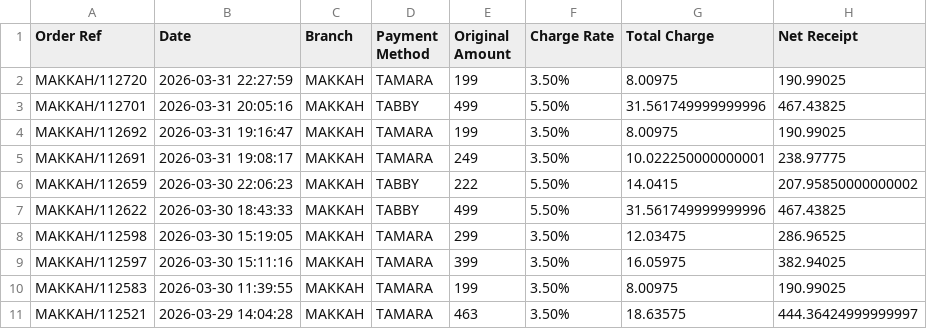
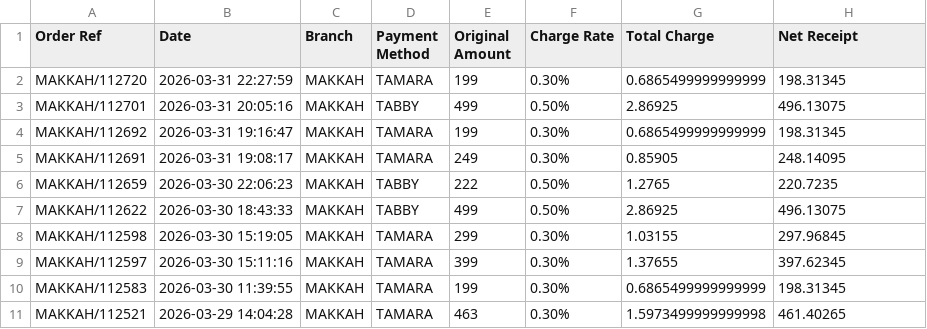
Before and after one commit to MUSTAQ-AHAMMAD/miss-receipt-template, a CSV file: charges_calculation_output.csv, drawn as a sheet.

```diff
--- a/charges_calculation_output.csv
+++ b/charges_calculation_output.csv
@@ -1,11 +1,11 @@
 Order Ref,Date,Branch,Payment Method,Original Amount,Charge Rate,Total Charge,Net Receipt
-MAKKAH/112720,2026-03-31 22:27:59,MAKKAH,TAMARA,199,3.50%,8.00975,190.99025
-MAKKAH/112701,2026-03-31 20:05:16,MAKKAH,TABBY,499,5.50%,31.561749999999996,467.43825
-MAKKAH/112692,2026-03-31 19:16:47,MAKKAH,TAMARA,199,3.50%,8.00975,190.99025
-MAKKAH/112691,2026-03-31 19:08:17,MAKKAH,TAMARA,249,3.50%,10.022250000000001,238.97775
-MAKKAH/112659,2026-03-30 22:06:23,MAKKAH,TABBY,222,5.50%,14.0415,207.95850000000002
-MAKKAH/112622,2026-03-30 18:43:33,MAKKAH,TABBY,499,5.50%,31.561749999999996,467.43825
-MAKKAH/112598,2026-03-30 15:19:05,MAKKAH,TAMARA,299,3.50%,12.03475,286.96525
-MAKKAH/112597,2026-03-30 15:11:16,MAKKAH,TAMARA,399,3.50%,16.05975,382.94025
-MAKKAH/112583,2026-03-30 11:39:55,MAKKAH,TAMARA,199,3.50%,8.00975,190.99025
-MAKKAH/112521,2026-03-29 14:04:28,MAKKAH,TAMARA,463,3.50%,18.63575,444.36424999999997
+MAKKAH/112720,2026-03-31 22:27:59,MAKKAH,TAMARA,199,0.30%,0.6865499999999999,198.31345
+MAKKAH/112701,2026-03-31 20:05:16,MAKKAH,TABBY,499,0.50%,2.86925,496.13075
+MAKKAH/112692,2026-03-31 19:16:47,MAKKAH,TAMARA,199,0.30%,0.6865499999999999,198.31345
+MAKKAH/112691,2026-03-31 19:08:17,MAKKAH,TAMARA,249,0.30%,0.85905,248.14095
+MAKKAH/112659,2026-03-30 22:06:23,MAKKAH,TABBY,222,0.50%,1.2765,220.7235
+MAKKAH/112622,2026-03-30 18:43:33,MAKKAH,TABBY,499,0.50%,2.86925,496.13075
+MAKKAH/112598,2026-03-30 15:19:05,MAKKAH,TAMARA,299,0.30%,1.03155,297.96845
+MAKKAH/112597,2026-03-30 15:11:16,MAKKAH,TAMARA,399,0.30%,1.37655,397.62345
+MAKKAH/112583,2026-03-30 11:39:55,MAKKAH,TAMARA,199,0.30%,0.6865499999999999,198.31345
+MAKKAH/112521,2026-03-29 14:04:28,MAKKAH,TAMARA,463,0.30%,1.5973499999999998,461.40265
```
Also changed, not shown: SERVICE_PROVIDER_JOURNAL_META_Charges.csv, 2 other files.
